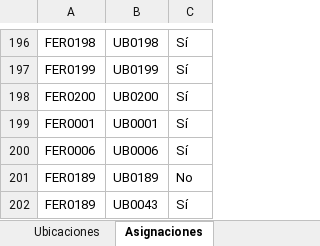
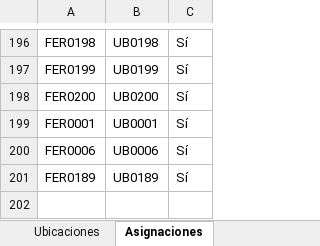
Before and after one commit to JunyMSAI/FerreteriaMS, an Excel workbook: 03_Aplicacion/inventario.xlsx, sheet Asignaciones, drawn as a sheet; only a part is shown, gaps mark what is left out; values as stored, in another font and other column widths than the file's, no borders; removed rows and columns are numbered as before the commit, all else as after; the diff names each change by its address in the sheet, - before the commit and + after, or states it on an @@ line.

Commit message:
Actualización administrativa de inventario.xlsx (FerreteríaMS v0)

```diff
--- a/03_Aplicacion/inventario.xlsx (sheet Asignaciones)
+++ b/03_Aplicacion/inventario.xlsx (sheet Asignaciones)
-row 201: FER0189 | UB0189 | No
-B201: UB0043
+B201: UB0189
```
Also changed, not shown: sheet Productos.
